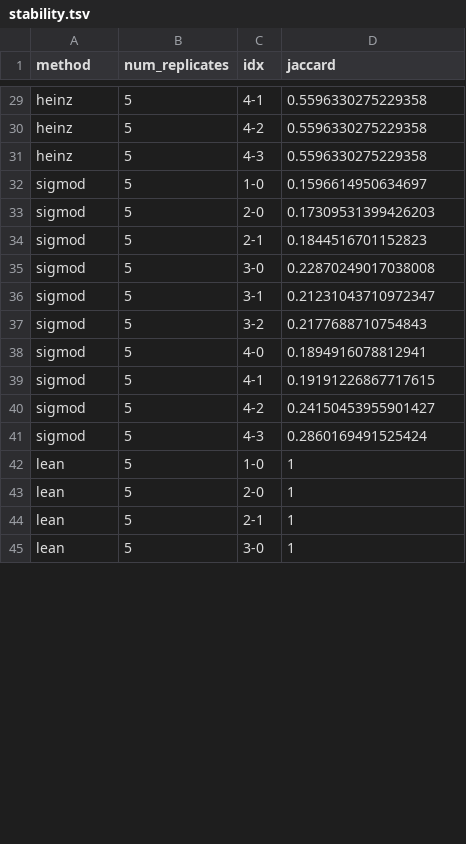
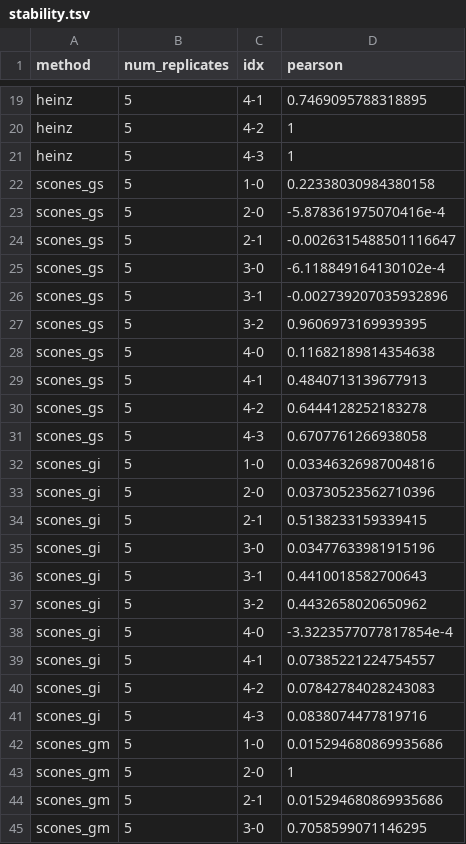
Before and after one commit to hclimente/genewa, a TSV file: results/lc_ht_network/stability.tsv, drawn as a sheet; only a part is shown, gaps mark what is left out; addresses are those after the commit; the diff covers the shown part only; the diff names each change by its address in the sheet, - before the commit and + after, or states it on an @@ line.

```diff
--- a/results/lc_ht_network/stability.tsv
+++ b/results/lc_ht_network/stability.tsv
-D1: jaccard
+D1: pearson
-D19 (pearson): 0.5596330275229358
+D19 (pearson): 0.7469095788318895
-D20:D21 (pearson): 0.5596330275229358
+D20:D21 (pearson): 1
+row 22: scones_gs | 5 | 1-0 | 0.22338030984380158
+row 23: scones_gs | 5 | 2-0 | -5.878361975070416e-4
+row 24: scones_gs | 5 | 2-1 | -0.0026315488501116647
+row 25: scones_gs | 5 | 3-0 | -6.118849164130102e-4
+row 26: scones_gs | 5 | 3-1 | -0.002739207035932896
+row 27: scones_gs | 5 | 3-2 | 0.9606973169939395
+row 28: scones_gs | 5 | 4-0 | 0.11682189814354638
+row 29: scones_gs | 5 | 4-1 | 0.4840713139677913
+row 30: scones_gs | 5 | 4-2 | 0.6444128252183278
+row 31: scones_gs | 5 | 4-3 | 0.6707761266938058
-A32:A41 (method): sigmod
+A32:A41 (method): scones_gi
-D32 (pearson): 0.1596614950634697
+D32 (pearson): 0.03346326987004816
-D33 (pearson): 0.17309531399426203
+D33 (pearson): 0.03730523562710396
-D34 (pearson): 0.1844516701152823
+D34 (pearson): 0.5138233159339415
-D35 (pearson): 0.22870249017038008
+D35 (pearson): 0.03477633981915196
-D36 (pearson): 0.21231043710972347
+D36 (pearson): 0.4410018582700643
-D37 (pearson): 0.2177688710754843
+D37 (pearson): 0.4432658020650962
-D38 (pearson): 0.1894916078812941
+D38 (pearson): -3.3223577077817854e-4
-D39 (pearson): 0.19191226867717615
+D39 (pearson): 0.07385221224754557
-D40 (pearson): 0.24150453955901427
+D40 (pearson): 0.07842784028243083
-D41 (pearson): 0.2860169491525424
+D41 (pearson): 0.0838074477819716
-A42:A45 (method): lean
+A42:A45 (method): scones_gm
-D42 (pearson): 1
+D42 (pearson): 0.015294680869935686
-D44 (pearson): 1
+D44 (pearson): 0.015294680869935686
-D45 (pearson): 1
+D45 (pearson): 0.7058599071146295
```
Also changed, not shown: 10 removed rows and 66 edited cells elsewhere in this file, results/benchmark/prediction.tsv, results/benchmark/stability.tsv, 7 other files.
